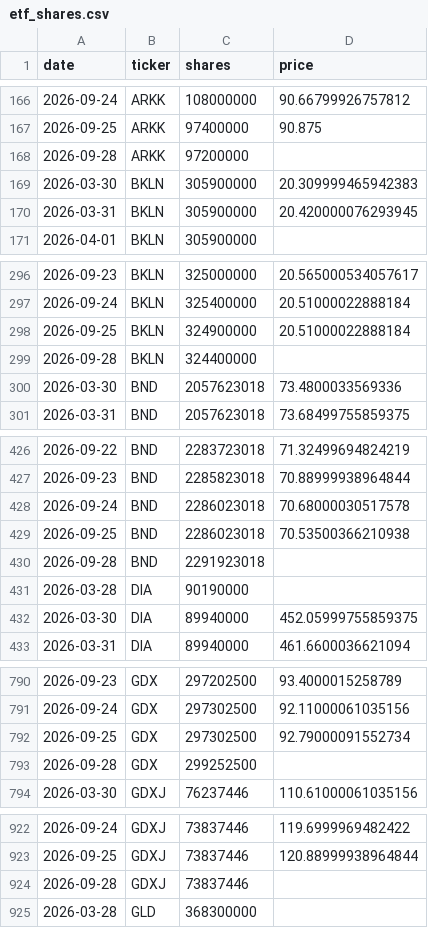
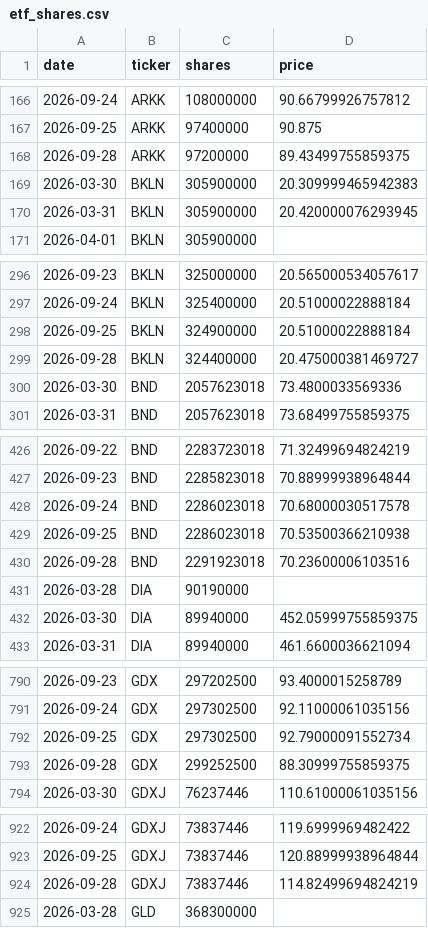
Before and after one commit to isaergun/etf-flows-data, a CSV file: data/etf_shares.csv, drawn as a sheet; only a part is shown, gaps mark what is left out; the diff covers the shown part only.

```diff
--- a/data/etf_shares.csv
+++ b/data/etf_shares.csv
@@ -167,3 +167,3 @@ date,ticker,shares,price
 2026-09-25,ARKK,97400000,90.875
-2026-09-28,ARKK,97200000,
+2026-09-28,ARKK,97200000,89.43499755859375
 2026-03-30,BKLN,305900000,20.309999465942383
@@ -298,3 +298,3 @@ date,ticker,shares,price
 2026-09-25,BKLN,324900000,20.51000022888184
-2026-09-28,BKLN,324400000,
+2026-09-28,BKLN,324400000,20.475000381469727
 2026-03-30,BND,2057623018,73.4800033569336
@@ -429,3 +429,3 @@ date,ticker,shares,price
 2026-09-25,BND,2286023018,70.53500366210938
-2026-09-28,BND,2291923018,
+2026-09-28,BND,2291923018,70.23600006103516
 2026-03-28,DIA,90190000,
@@ -792,3 +792,3 @@ date,ticker,shares,price
 2026-09-25,GDX,297302500,92.79000091552734
-2026-09-28,GDX,299252500,
+2026-09-28,GDX,299252500,88.30999755859375
 2026-03-30,GDXJ,76237446,110.61000061035156
@@ -923,3 +923,3 @@ date,ticker,shares,price
 2026-09-25,GDXJ,73837446,120.88999938964844
-2026-09-28,GDXJ,73837446,
+2026-09-28,GDXJ,73837446,114.82499694824219
 2026-03-28,GLD,368300000,
```
Also changed, not shown: 7 edited cells elsewhere in this file, data/etf_aum.csv, data/etf_flows.csv.
